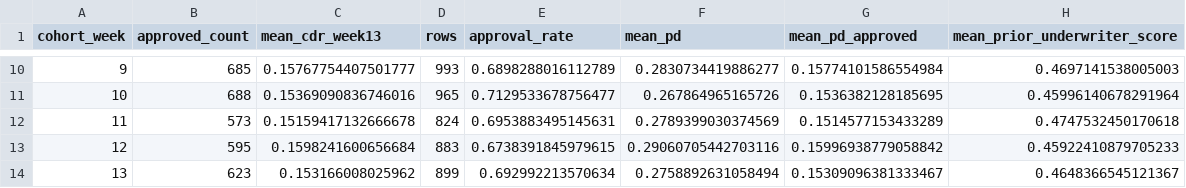
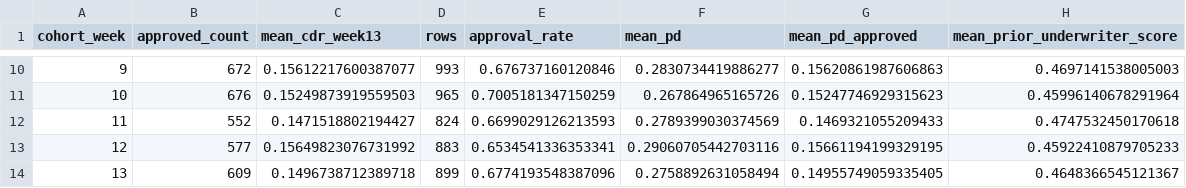
Before and after one commit to ron2k1/intuit-techweek-smb-underwriting, a CSV file: outputs/reports/deliverable_b_cohort_diagnostics.csv, drawn as a sheet; only a part is shown, gaps mark what is left out; the diff covers the shown part only.

```diff
--- a/outputs/reports/deliverable_b_cohort_diagnostics.csv
+++ b/outputs/reports/deliverable_b_cohort_diagnostics.csv
@@ -10,5 +10,5 @@ cohort_week,approved_count,mean_cdr_week13,rows,approval_rate,mean_pd,mean_pd_ap
-9,685,0.15767754407501777,993,0.6898288016112789,0.2830734419886277,0.15774101586554984,0.4697141538005003
-10,688,0.15369090836746016,965,0.7129533678756477,0.267864965165726,0.1536382128185695,0.45996140678291964
-11,573,0.15159417132666678,824,0.6953883495145631,0.2789399030374569,0.1514577153433289,0.4747532450170618
-12,595,0.1598241600656684,883,0.6738391845979615,0.29060705442703116,0.15996938779058842,0.45922410879705233
-13,623,0.153166008025962,899,0.692992213570634,0.2758892631058494,0.15309096381333467,0.4648366545121367
+9,672,0.15612217600387077,993,0.676737160120846,0.2830734419886277,0.15620861987606863,0.4697141538005003
+10,676,0.15249873919559503,965,0.7005181347150259,0.267864965165726,0.15247746929315623,0.45996140678291964
+11,552,0.1471518802194427,824,0.6699029126213593,0.2789399030374569,0.1469321055209433,0.4747532450170618
+12,577,0.15649823076731992,883,0.6534541336353341,0.29060705442703116,0.15661194199329195,0.45922410879705233
+13,609,0.1496738712389718,899,0.6774193548387096,0.2758892631058494,0.14955749059335405,0.4648366545121367
```
Also changed, not shown: 32 edited cells elsewhere in this file, outputs/reports/deliverable_b_validation_timing_diagnostics.csv, outputs/submission/submission_B_trajectory.csv, 27 other files.
